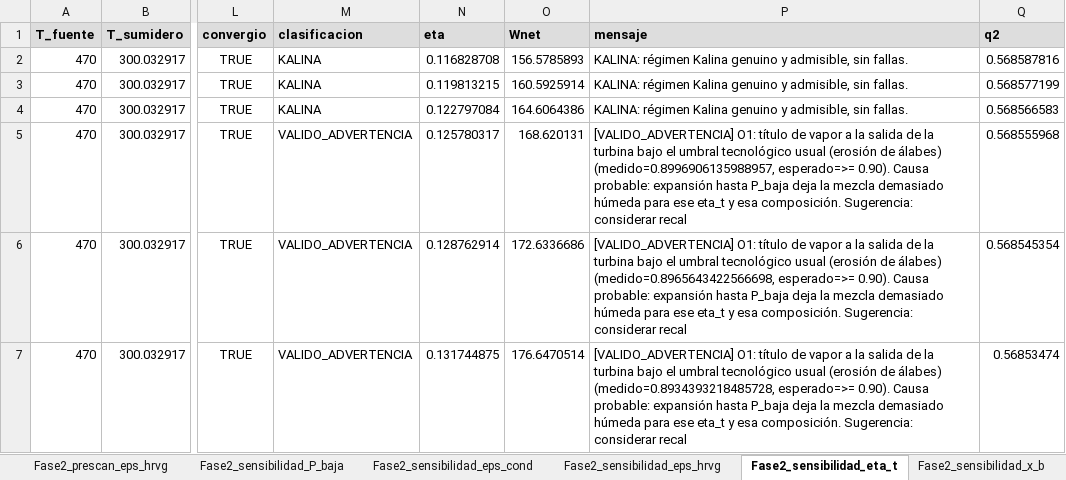
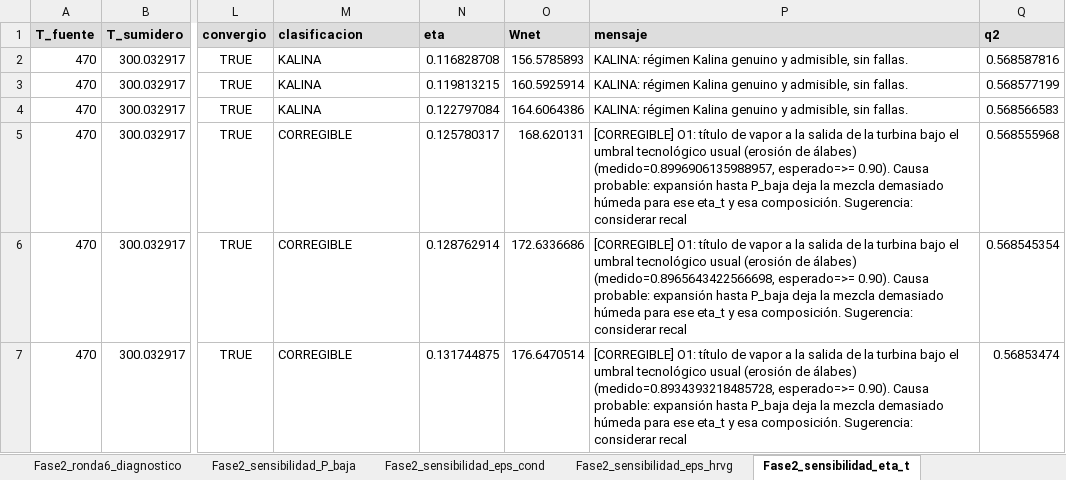
Before and after one commit to Andressc19/cycle-kalina, an Excel workbook: datos/barridos_e_iteraciones_kalina_consolidado.xlsx, sheet Fase2_sensibilidad_eta_t, drawn as a sheet; only a part is shown, gaps mark what is left out; values as stored, in another font and other column widths than the file's, no borders; the diff names each change by its address in the sheet, - before the commit and + after, or states it on an @@ line.

```diff
--- a/datos/barridos_e_iteraciones_kalina_consolidado.xlsx (sheet Fase2_sensibilidad_eta_t)
+++ b/datos/barridos_e_iteraciones_kalina_consolidado.xlsx (sheet Fase2_sensibilidad_eta_t)
+sheet tab: Fase2_ronda6_diagnostico
-M5:M7 (clasificacion): VALIDO_ADVERTENCIA
+M5:M7 (clasificacion): CORREGIBLE
-P5 (mensaje): [VALIDO_ADVERTENCIA] O1: título…
+P5 (mensaje): [CORREGIBLE] O1: título…
-P6 (mensaje): [VALIDO_ADVERTENCIA] O1: título…
+P6 (mensaje): [CORREGIBLE] O1: título…
-P7 (mensaje): [VALIDO_ADVERTENCIA] O1: título…
+P7 (mensaje): [CORREGIBLE] O1: título…
```
Also changed, not shown: sheet Fase2_busqueda_libre_v2, sheet Resumen, sheet Fase2_sensibilidad_eps_hrvg, sheet 0922_O2_Tamb_realista, other sheet tabs, 10 other files.
